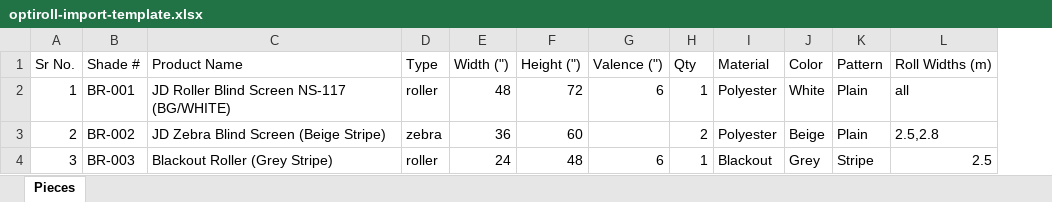
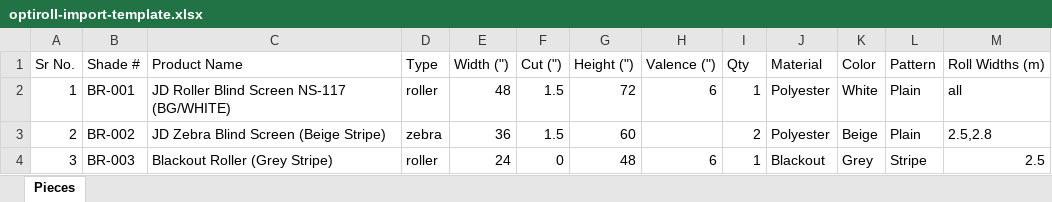
Before and after one commit to amsaif523/optiroll, an Excel workbook: optiroll-frontend/public/optiroll-import-template.xlsx, sheet Pieces, drawn as a sheet; values as stored, in another font and other column widths than the file's, no borders; the diff names each change by its address in the sheet, - before the commit and + after, or states it on an @@ line.

```diff
--- a/optiroll-frontend/public/optiroll-import-template.xlsx (sheet Pieces)
+++ b/optiroll-frontend/public/optiroll-import-template.xlsx (sheet Pieces)
+column F (Cut (")), rows 2-4: 1.5 | 1.5 | 0
```
Also changed, not shown: 10 other files.
